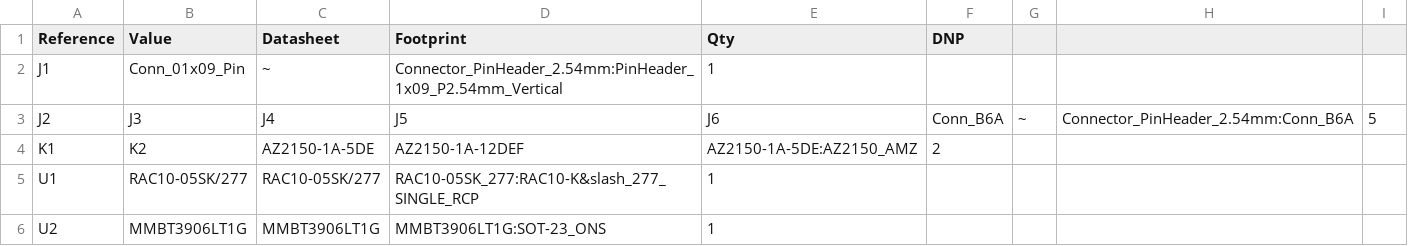
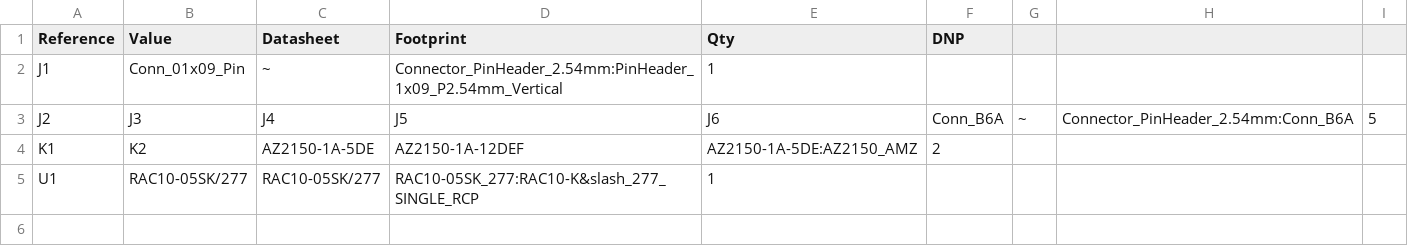
Before and after one commit to Louis-Ahumada-Medina/EV-Smart-Charger, a CSV file: Hardware/Power_Board/Power_Board_BOM.csv, drawn as a sheet; the diff names each change by its address in the sheet, - before the commit and + after, or states it on an @@ line.

Commit message:
Power_Board_PCB 2.0
-Added test to header pins for pcb
-Removed BJT

```diff
--- a/Hardware/Power_Board/Power_Board_BOM.csv
+++ b/Hardware/Power_Board/Power_Board_BOM.csv
-row 6: U2 | MMBT3906LT1G | MMBT3906LT1G | MMBT3906LT1G:SOT-23_ONS | 1
```
Also changed, not shown: 13 other files.
